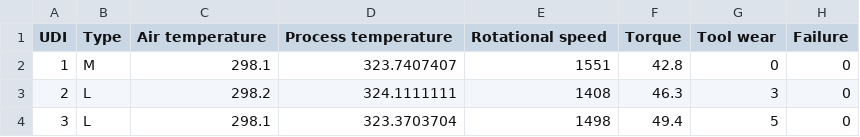
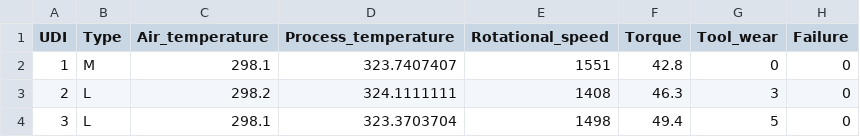
Before and after one commit to praneeth300/machine_failure_prediction2, a CSV file: week_3_mls/data/machine-failure-prediction.csv, drawn as a sheet; only a part is shown.

Commit message:
Update machine-failure-prediction.csv

```diff
--- a/week_3_mls/data/machine-failure-prediction.csv
+++ b/week_3_mls/data/machine-failure-prediction.csv
@@ -1,2 +1,2 @@
-UDI,Type,Air temperature,Process temperature,Rotational speed,Torque,Tool wear,Failure
+UDI,Type,Air_temperature,Process_temperature,Rotational_speed,Torque,Tool_wear,Failure
 1,M,298.1,323.7407407,1551,42.8,0,0
```
